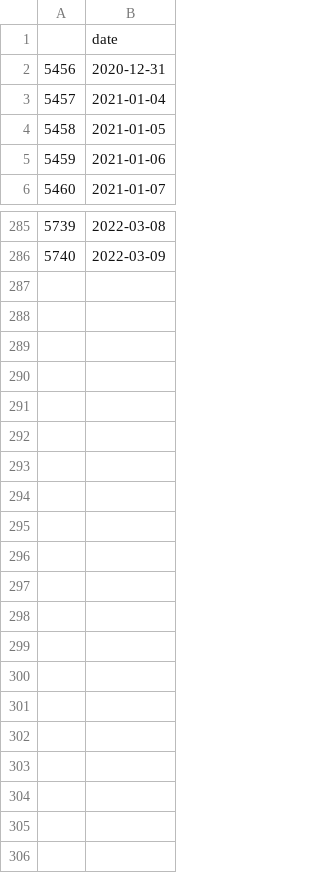
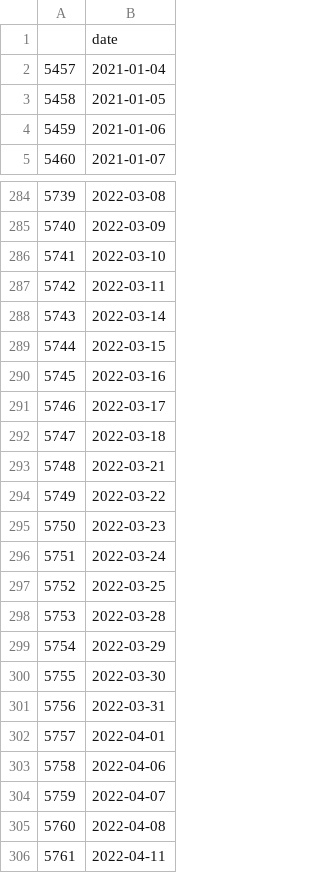
Before and after one commit to TsaoJiHo/Stock_Trend_Prediction, a CSV file: testing_date_20d.csv, drawn as a sheet; only a part is shown, gaps mark what is left out; removed rows and columns are numbered as before the commit, all else as after; the diff names each change by its address in the sheet, - before the commit and + after, or states it on an @@ line.

```diff
--- a/testing_date_20d.csv
+++ b/testing_date_20d.csv
-row 2: 5456 | 2020-12-31
+row 286: 5741 | 2022-03-10
+row 287: 5742 | 2022-03-11
+row 288: 5743 | 2022-03-14
+row 289: 5744 | 2022-03-15
+row 290: 5745 | 2022-03-16
+row 291: 5746 | 2022-03-17
+row 292: 5747 | 2022-03-18
+row 293: 5748 | 2022-03-21
+row 294: 5749 | 2022-03-22
+row 295: 5750 | 2022-03-23
+row 296: 5751 | 2022-03-24
+row 297: 5752 | 2022-03-25
+row 298: 5753 | 2022-03-28
+row 299: 5754 | 2022-03-29
+row 300: 5755 | 2022-03-30
+row 301: 5756 | 2022-03-31
+row 302: 5757 | 2022-04-01
+row 303: 5758 | 2022-04-06
+row 304: 5759 | 2022-04-07
+row 305: 5760 | 2022-04-08
+row 306: 5761 | 2022-04-11
```
Also changed, not shown: testing_date_10d.csv, testing_date_120d.csv, 5 other files.
